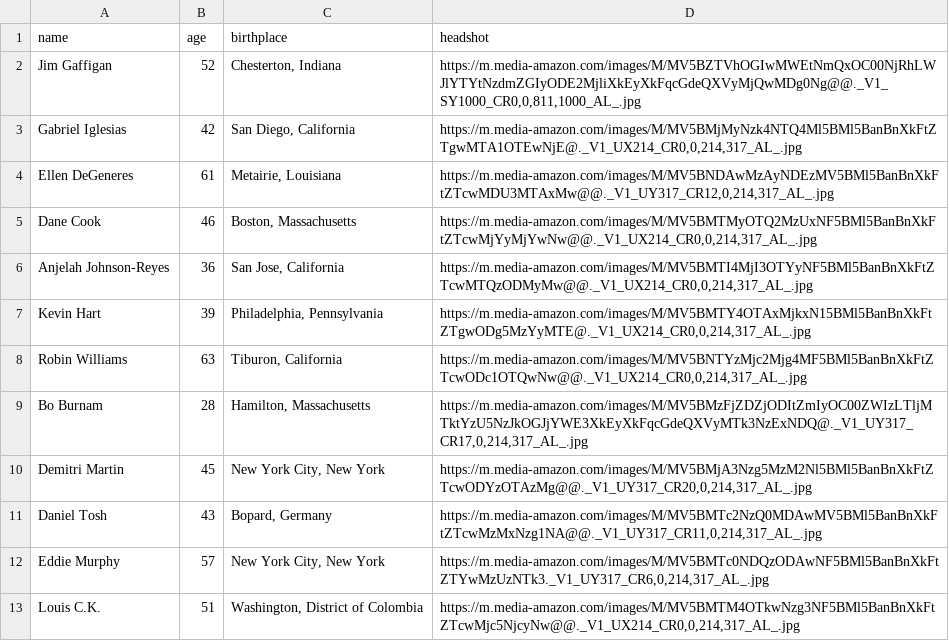
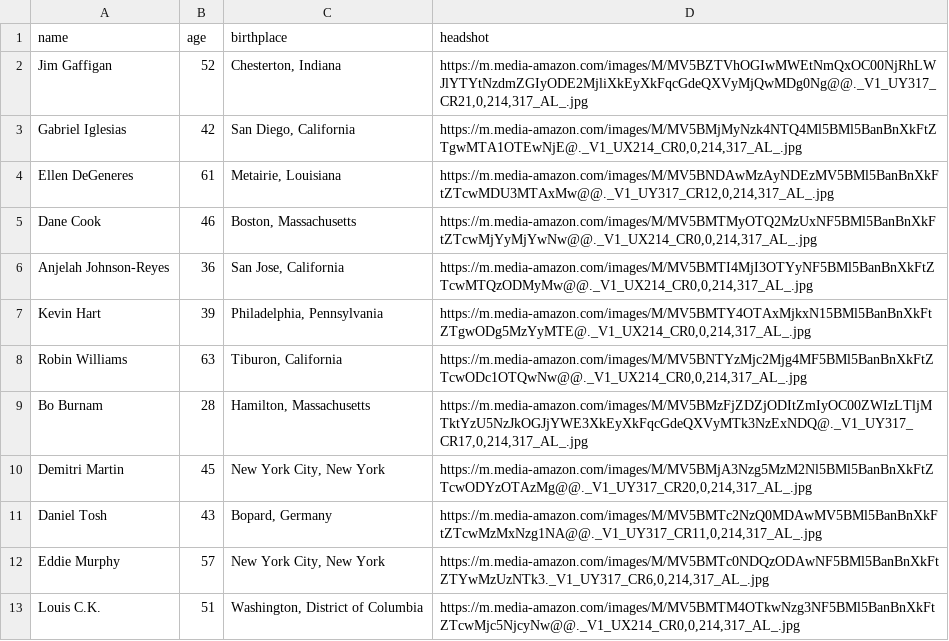
Before and after one commit to turingschool-projects/LaughTracks, a CSV file: comedians.csv, drawn as a sheet.

Commit message:
Adds basic comedians page and tests

```diff
--- a/comedians.csv
+++ b/comedians.csv
@@ -1,3 +1,3 @@
 name,age,birthplace,headshot
-Jim Gaffigan,52,"Chesterton, Indiana","https://m.media-amazon.com/images/M/MV5BZTVhOGIwMWEtNmQxOC00NjRhLWJlYTYtNzdmZGIyODE2MjliXkEyXkFqcGdeQXVyMjQwMDg0Ng@@._V1_SY1000_CR0,0,811,1000_AL_.jpg"
+Jim Gaffigan,52,"Chesterton, Indiana","https://m.media-amazon.com/images/M/MV5BZTVhOGIwMWEtNmQxOC00NjRhLWJlYTYtNzdmZGIyODE2MjliXkEyXkFqcGdeQXVyMjQwMDg0Ng@@._V1_UY317_CR21,0,214,317_AL_.jpg"
 Gabriel Iglesias,42,"San Diego, California","https://m.media-amazon.com/images/M/MV5BMjMyNzk4NTQ4Ml5BMl5BanBnXkFtZTgwMTA1OTEwNjE@._V1_UX214_CR0,0,214,317_AL_.jpg"
@@ -12,2 +12,2 @@ Daniel Tosh,43,"Bopard, Germany","https://m.media-amazon.com/images/M/MV5BMTc2Nz
 Eddie Murphy,57,"New York City, New York","https://m.media-amazon.com/images/M/MV5BMTc0NDQzODAwNF5BMl5BanBnXkFtZTYwMzUzNTk3._V1_UY317_CR6,0,214,317_AL_.jpg"
-Louis C.K.,51,"Washington, District of Colombia","https://m.media-amazon.com/images/M/MV5BMTM4OTkwNzg3NF5BMl5BanBnXkFtZTcwMjc5NjcyNw@@._V1_UX214_CR0,0,214,317_AL_.jpg"
+Louis C.K.,51,"Washington, District of Columbia","https://m.media-amazon.com/images/M/MV5BMTM4OTkwNzg3NF5BMl5BanBnXkFtZTcwMjc5NjcyNw@@._V1_UX214_CR0,0,214,317_AL_.jpg"
```
Also changed, not shown: 9 other files.
